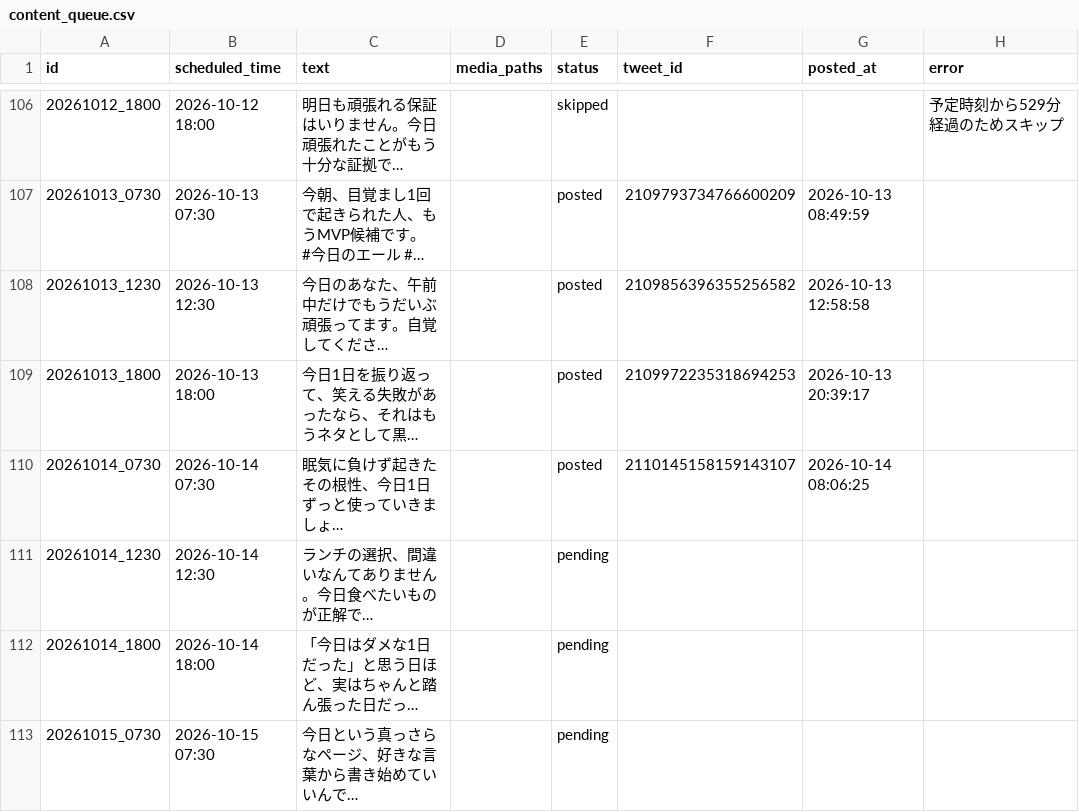
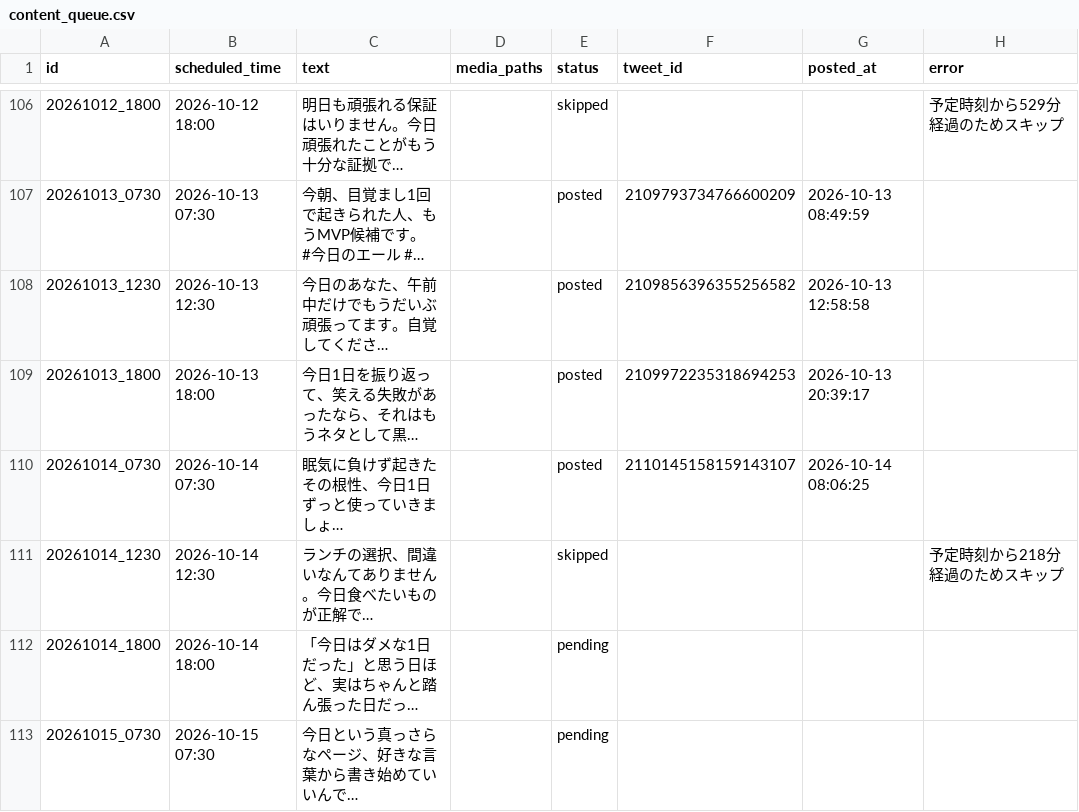
Before and after one commit to tatsu62626/x-kyou-no-eru-bot, a CSV file: content_queue.csv, drawn as a sheet; only a part is shown, gaps mark what is left out; long unchanged cells end in …; the diff names each change by its address in the sheet, - before the commit and + after, or states it on an @@ line.

```diff
--- a/content_queue.csv
+++ b/content_queue.csv
-E111 (status): pending
+E111 (status): skipped
-H111 (error): (empty)
+H111 (error): 予定時刻から218分経過のためスキップ
```
